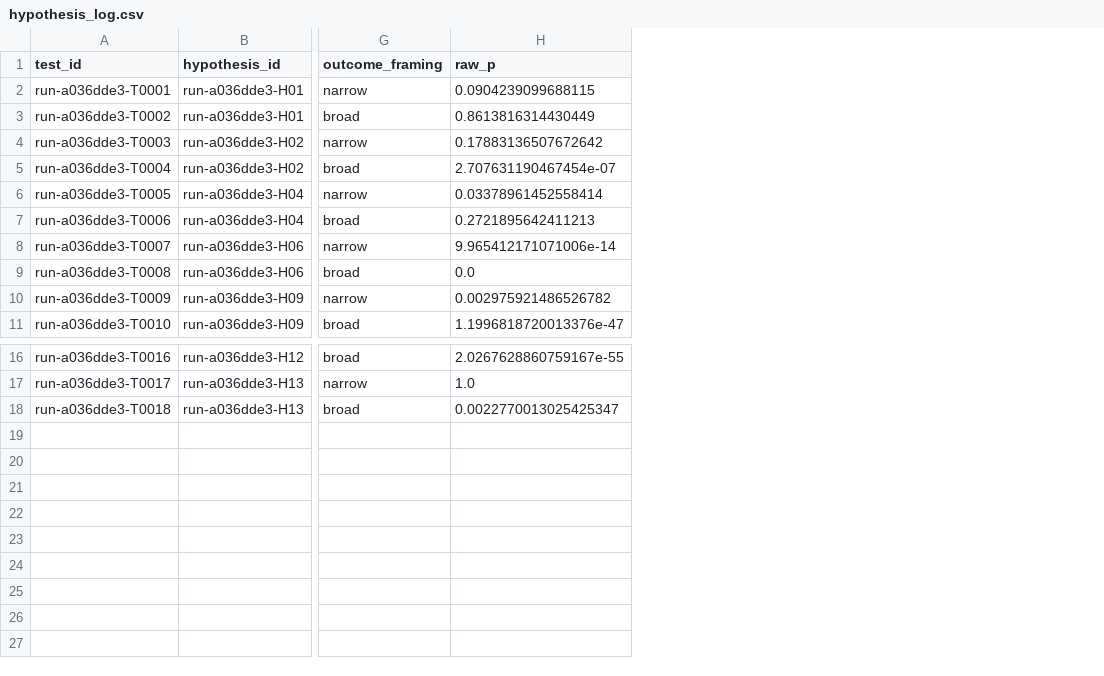
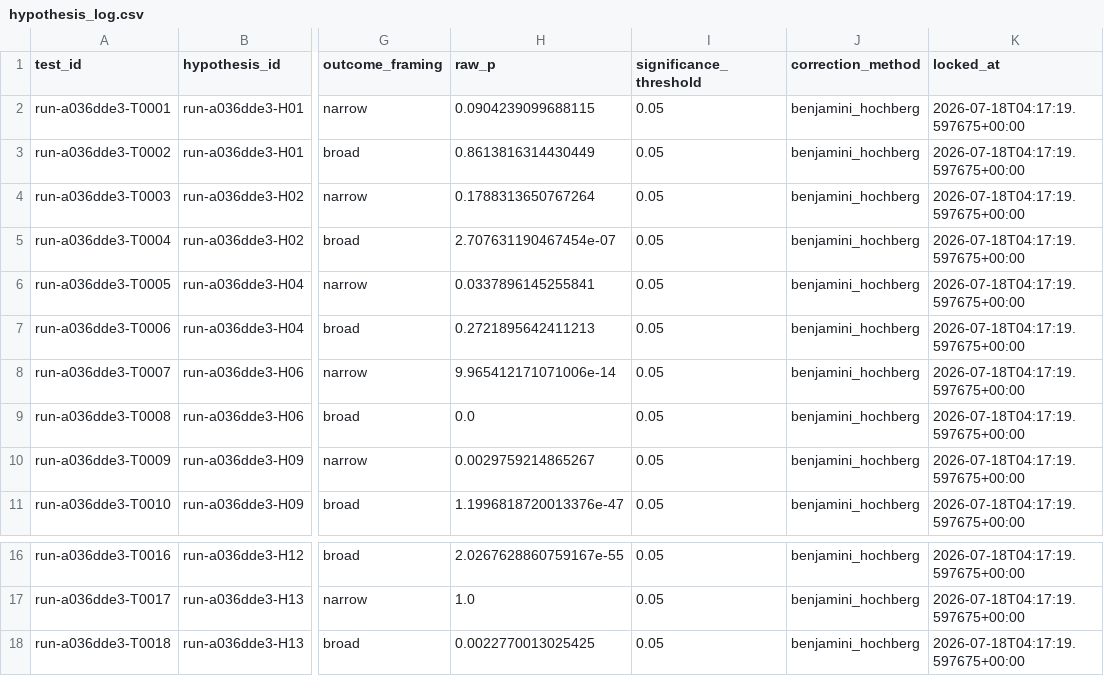
Before and after one commit to groundlogic-ai-source/agentbio, a CSV file: data_prep/registry/hypothesis_log.csv, drawn as a sheet; only a part is shown, gaps mark what is left out; the diff names each change by its address in the sheet, - before the commit and + after, or states it on an @@ line.

```diff
--- a/data_prep/registry/hypothesis_log.csv
+++ b/data_prep/registry/hypothesis_log.csv
+column I (significance_threshold), rows 2-11: all 0.05; rows 16-18: all 0.05
+column J (correction_method), rows 2-11: all benjamini_hochberg; rows 16-18: all benjamini_hochberg
+column K (locked_at), rows 2-11: all 2026-07-18T04:17:19.597675+00:00; rows 16-18: all 2026-07-18T04:17:19.597675+00:00
-H4 (raw_p): 0.17883136507672642
+H4 (raw_p): 0.1788313650767264
-H6 (raw_p): 0.03378961452558414
+H6 (raw_p): 0.0337896145255841
-H10 (raw_p): 0.002975921486526782
+H10 (raw_p): 0.0029759214865267
-H18 (raw_p): 0.0022770013025425347
+H18 (raw_p): 0.0022770013025425
```
Also changed, not shown: data_prep/registry/bisociation_history.csv, 2 other files.
